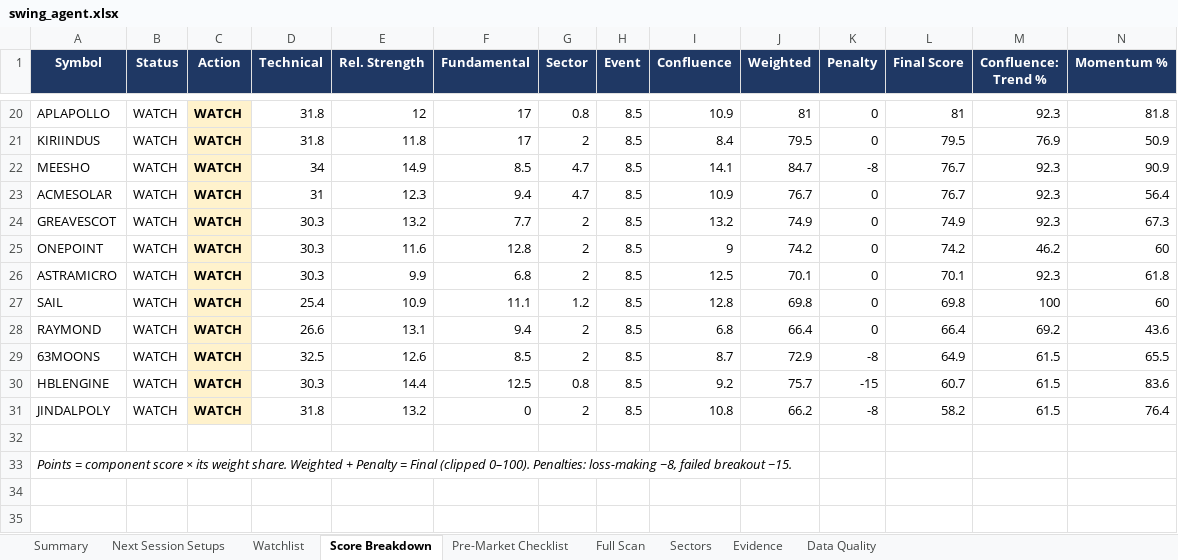
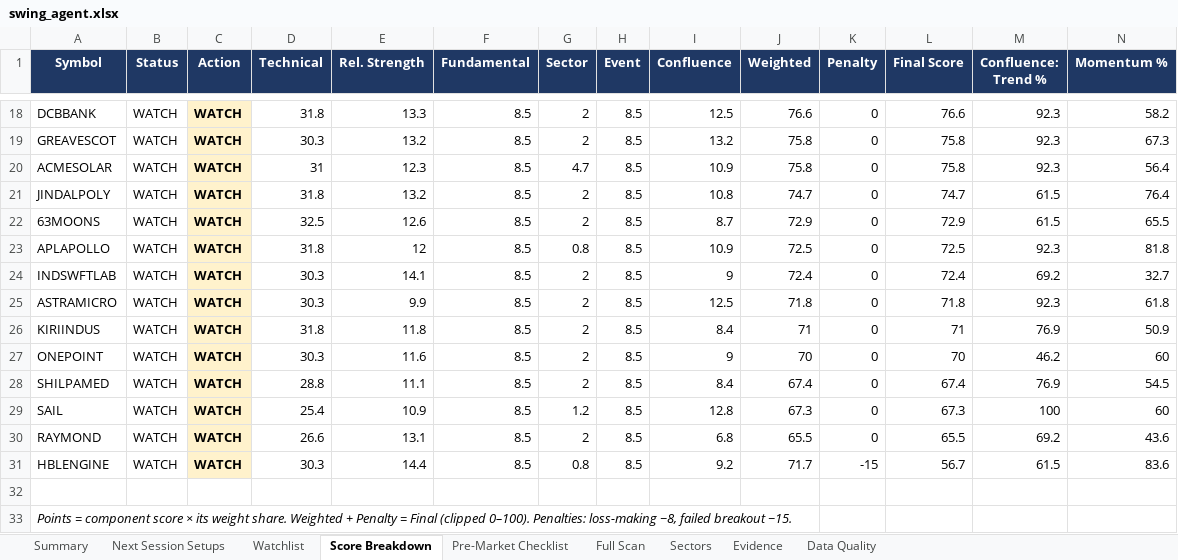
Before and after one commit to KGR1516/Srikanth-swing-trade-agent-fullnse-, an Excel workbook: data/output/swing_agent.xlsx, sheet Score Breakdown, drawn as a sheet; only a part is shown, gaps mark what is left out; values as stored, in another font and other column widths than the file's, no borders; conditional formats not drawn; removed rows and columns are numbered as before the commit, all else as after; rows hold the shown columns only; the diff covers the shown part only; the diff names each change by its address in the sheet, - before the commit and + after, or states it on an @@ line.

```diff
--- a/data/output/swing_agent.xlsx (sheet Score Breakdown)
+++ b/data/output/swing_agent.xlsx (sheet Score Breakdown)
+row 18: DCBBANK | WATCH | WATCH | 31.8 | 13.3 | 8.5 | 2 | 8.5 | 12.5 | 76.6 | 0 | 76.6 | 92.3 | 58.2
+row 19: GREAVESCOT | WATCH | WATCH | 30.3 | 13.2 | 8.5 | 2 | 8.5 | 13.2 | 75.8 | 0 | 75.8 | 92.3 | 67.3
+row 20: ACMESOLAR | WATCH | WATCH | 31 | 12.3 | 8.5 | 4.7 | 8.5 | 10.9 | 75.8 | 0 | 75.8 | 92.3 | 56.4
+row 21: JINDALPOLY | WATCH | WATCH | 31.8 | 13.2 | 8.5 | 2 | 8.5 | 10.8 | 74.7 | 0 | 74.7 | 61.5 | 76.4
+row 22: 63MOONS | WATCH | WATCH | 32.5 | 12.6 | 8.5 | 2 | 8.5 | 8.7 | 72.9 | 0 | 72.9 | 61.5 | 65.5
-F23 (Fundamental): 17
+F23 (Fundamental): 8.5
-J23 (Weighted): 81
+J23 (Weighted): 72.5
-L23 (Final Score): 81
+L23 (Final Score): 72.5
+row 24: INDSWFTLAB | WATCH | WATCH | 30.3 | 14.1 | 8.5 | 2 | 8.5 | 9 | 72.4 | 0 | 72.4 | 69.2 | 32.7
+row 25: ASTRAMICRO | WATCH | WATCH | 30.3 | 9.9 | 8.5 | 2 | 8.5 | 12.5 | 71.8 | 0 | 71.8 | 92.3 | 61.8
-F26 (Fundamental): 17
+F26 (Fundamental): 8.5
-J26 (Weighted): 79.5
+J26 (Weighted): 71
-L26 (Final Score): 79.5
+L26 (Final Score): 71
-row 22: MEESHO | WATCH | WATCH | 34 | 14.9 | 8.5 | 4.7 | 8.5 | 14.1 | 84.7 | -8 | 76.7 | 92.3 | 90.9
-row 23: ACMESOLAR | WATCH | WATCH | 31 | 12.3 | 9.4 | 4.7 | 8.5 | 10.9 | 76.7 | 0 | 76.7 | 92.3 | 56.4
-row 24: GREAVESCOT | WATCH | WATCH | 30.3 | 13.2 | 7.7 | 2 | 8.5 | 13.2 | 74.9 | 0 | 74.9 | 92.3 | 67.3
-F27 (Fundamental): 12.8
+F27 (Fundamental): 8.5
-J27 (Weighted): 74.2
+J27 (Weighted): 70
-L27 (Final Score): 74.2
+L27 (Final Score): 70
-row 26: ASTRAMICRO | WATCH | WATCH | 30.3 | 9.9 | 6.8 | 2 | 8.5 | 12.5 | 70.1 | 0 | 70.1 | 92.3 | 61.8
+row 28: SHILPAMED | WATCH | WATCH | 28.8 | 11.1 | 8.5 | 2 | 8.5 | 8.4 | 67.4 | 0 | 67.4 | 76.9 | 54.5
-F29 (Fundamental): 11.1
+F29 (Fundamental): 8.5
-J29 (Weighted): 69.8
+J29 (Weighted): 67.3
-L29 (Final Score): 69.8
+L29 (Final Score): 67.3
-F30 (Fundamental): 9.4
+F30 (Fundamental): 8.5
-J30 (Weighted): 66.4
+J30 (Weighted): 65.5
-L30 (Final Score): 66.4
+L30 (Final Score): 65.5
-row 29: 63MOONS | WATCH | WATCH | 32.5 | 12.6 | 8.5 | 2 | 8.5 | 8.7 | 72.9 | -8 | 64.9 | 61.5 | 65.5
-F31 (Fundamental): 12.5
+F31 (Fundamental): 8.5
-J31 (Weighted): 75.7
+J31 (Weighted): 71.7
-L31 (Final Score): 60.7
+L31 (Final Score): 56.7
-row 31: JINDALPOLY | WATCH | WATCH | 31.8 | 13.2 | 0 | 2 | 8.5 | 10.8 | 66.2 | -8 | 58.2 | 61.5 | 76.4
```
Also changed, not shown: 6 added rows, 8 removed rows and 30 edited cells elsewhere in this sheet, sheet Evidence, sheet Watchlist, sheet Next Session Setups, sheet Full Scan, sheet Pre-Market Checklist, sheet Summary, 4 other files.
